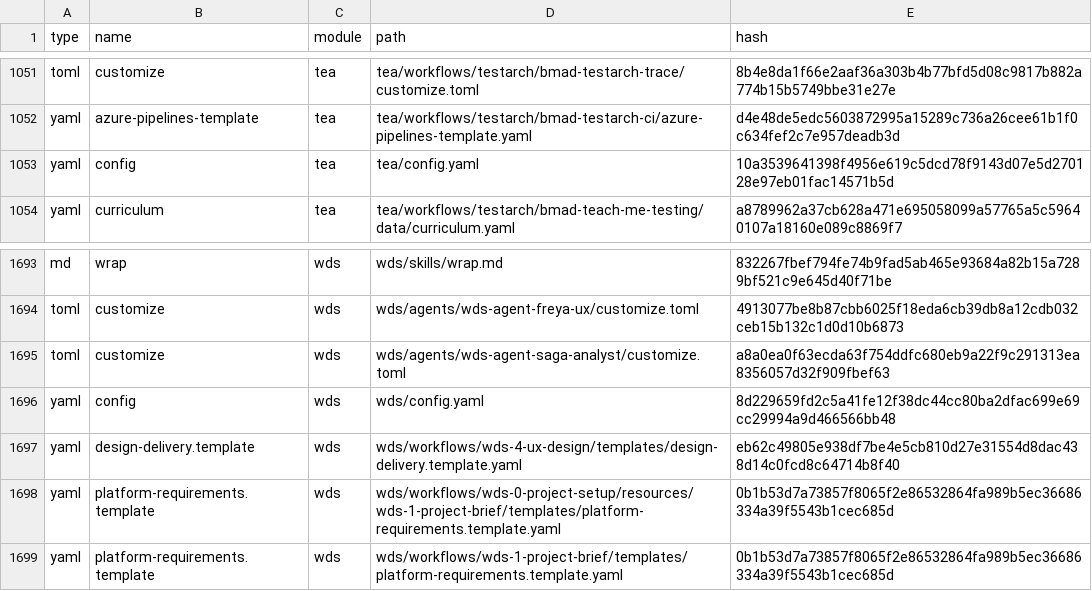
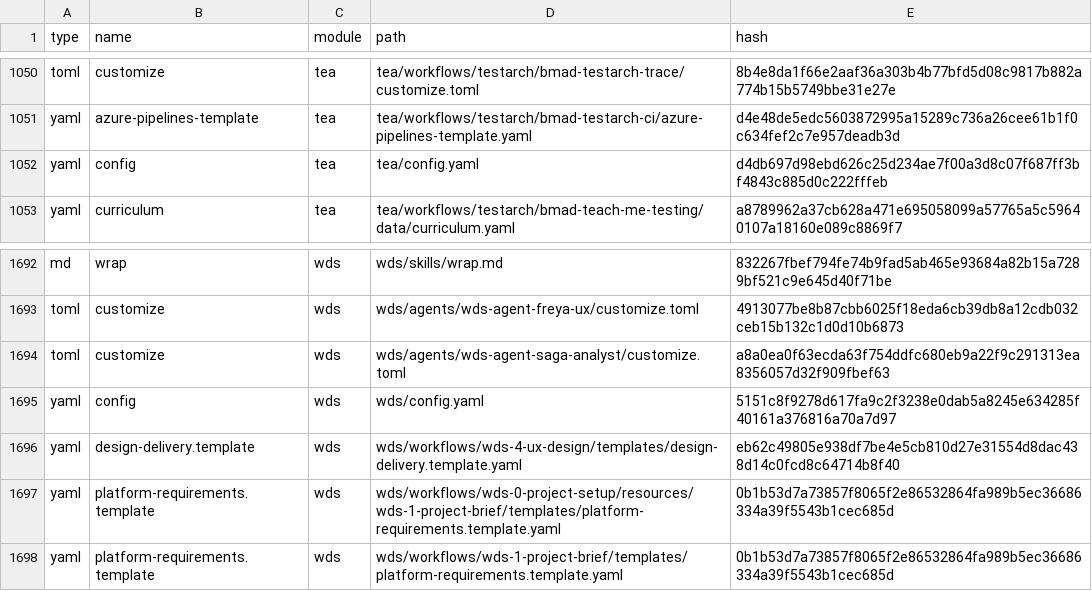
Before and after one commit to masteroleg/gm, a CSV file: _bmad/_config/files-manifest.csv, drawn as a sheet; only a part is shown, gaps mark what is left out; the diff covers the shown part only.

```diff
--- a/_bmad/_config/files-manifest.csv
+++ b/_bmad/_config/files-manifest.csv
@@ -1052,3 +1051,3 @@ type,name,module,path,hash
 "yaml","azure-pipelines-template","tea","tea/workflows/testarch/bmad-testarch-ci/azure-pipelines-template.yaml","d4e48de5edc5603872995a15289c736a26cee61b1f0c634fef2c7e957deadb3d"
-"yaml","config","tea","tea/config.yaml","10a3539641398f4956e619c5dcd78f9143d07e5d270128e97eb01fac14571b5d"
+"yaml","config","tea","tea/config.yaml","d4db697d98ebd626c25d234ae7f00a3d8c07f687ff3bf4843c885d0c222fffeb"
 "yaml","curriculum","tea","tea/workflows/testarch/bmad-teach-me-testing/data/curriculum.yaml","a8789962a37cb628a471e695058099a57765a5c59640107a18160e089c8869f7"
@@ -1695,3 +1694,3 @@ type,name,module,path,hash
 "toml","customize","wds","wds/agents/wds-agent-saga-analyst/customize.toml","a8a0ea0f63ecda63f754ddfc680eb9a22f9c291313ea8356057d32f909fbef63"
-"yaml","config","wds","wds/config.yaml","8d229659fd2c5a41fe12f38dc44cc80ba2dfac699e69cc29994a9d466566bb48"
+"yaml","config","wds","wds/config.yaml","5151c8f9278d617fa9c2f3238e0dab5a8245e634285f40161a376816a70a7d97"
 "yaml","design-delivery.template","wds","wds/workflows/wds-4-ux-design/templates/design-delivery.template.yaml","eb62c49805e938df7be4e5cb810d27e31554d8dac438d14c0fcd8c64714b8f40"
```
Also changed, not shown: 1 removed row and 6 edited cells elsewhere in this file, 8 other files.
